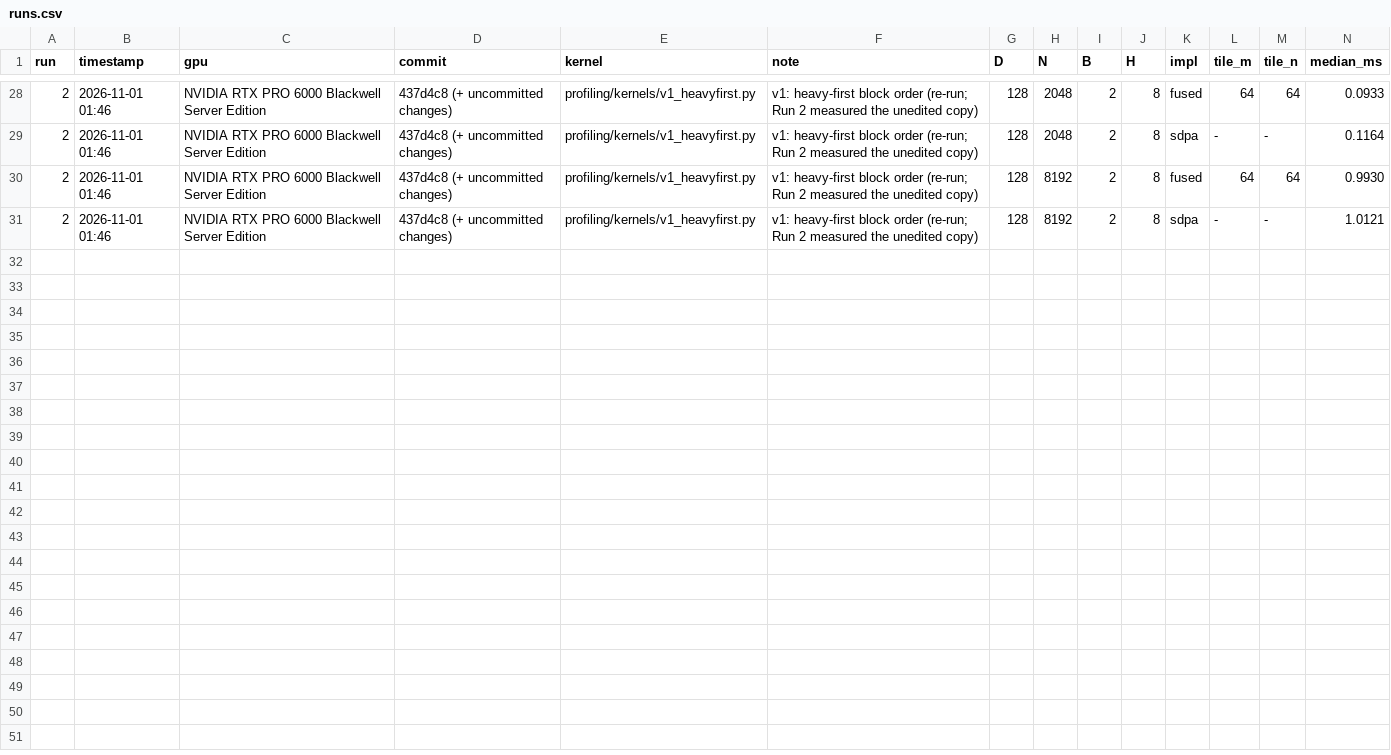
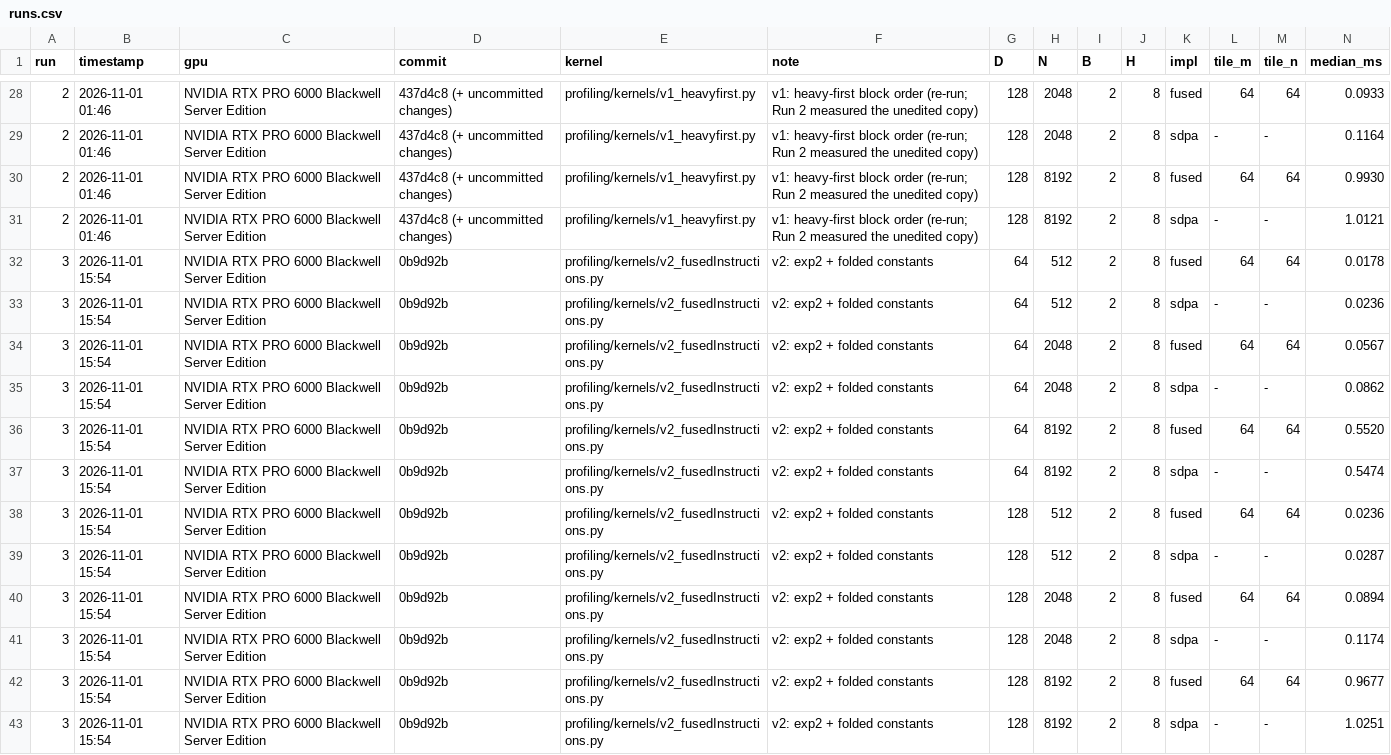
Before and after one commit to nvidiacutile/fused-attention, a CSV file: profiling/runs.csv, drawn as a sheet; only a part is shown, gaps mark what is left out; rows hold the shown columns only; the diff names each change by its address in the sheet, - before the commit and + after, or states it on an @@ line.

Commit message:
Run 3: v2 exp2 + folded constants profile

```diff
--- a/profiling/runs.csv
+++ b/profiling/runs.csv
+row 32: 3 | 2026-11-01 15:54 | NVIDIA RTX PRO 6000 Blackwell Server Edition | 0b9d92b | profiling/kernels/v2_fusedInstructions.py | v2: exp2 + folded constants | 64 | 512 | 2 | 8 | fused | 64 | 64 | 0.0178
+row 33: 3 | 2026-11-01 15:54 | NVIDIA RTX PRO 6000 Blackwell Server Edition | 0b9d92b | profiling/kernels/v2_fusedInstructions.py | v2: exp2 + folded constants | 64 | 512 | 2 | 8 | sdpa | - | - | 0.0236
+row 34: 3 | 2026-11-01 15:54 | NVIDIA RTX PRO 6000 Blackwell Server Edition | 0b9d92b | profiling/kernels/v2_fusedInstructions.py | v2: exp2 + folded constants | 64 | 2048 | 2 | 8 | fused | 64 | 64 | 0.0567
+row 35: 3 | 2026-11-01 15:54 | NVIDIA RTX PRO 6000 Blackwell Server Edition | 0b9d92b | profiling/kernels/v2_fusedInstructions.py | v2: exp2 + folded constants | 64 | 2048 | 2 | 8 | sdpa | - | - | 0.0862
+row 36: 3 | 2026-11-01 15:54 | NVIDIA RTX PRO 6000 Blackwell Server Edition | 0b9d92b | profiling/kernels/v2_fusedInstructions.py | v2: exp2 + folded constants | 64 | 8192 | 2 | 8 | fused | 64 | 64 | 0.5520
+row 37: 3 | 2026-11-01 15:54 | NVIDIA RTX PRO 6000 Blackwell Server Edition | 0b9d92b | profiling/kernels/v2_fusedInstructions.py | v2: exp2 + folded constants | 64 | 8192 | 2 | 8 | sdpa | - | - | 0.5474
+row 38: 3 | 2026-11-01 15:54 | NVIDIA RTX PRO 6000 Blackwell Server Edition | 0b9d92b | profiling/kernels/v2_fusedInstructions.py | v2: exp2 + folded constants | 128 | 512 | 2 | 8 | fused | 64 | 64 | 0.0236
+row 39: 3 | 2026-11-01 15:54 | NVIDIA RTX PRO 6000 Blackwell Server Edition | 0b9d92b | profiling/kernels/v2_fusedInstructions.py | v2: exp2 + folded constants | 128 | 512 | 2 | 8 | sdpa | - | - | 0.0287
+row 40: 3 | 2026-11-01 15:54 | NVIDIA RTX PRO 6000 Blackwell Server Edition | 0b9d92b | profiling/kernels/v2_fusedInstructions.py | v2: exp2 + folded constants | 128 | 2048 | 2 | 8 | fused | 64 | 64 | 0.0894
+row 41: 3 | 2026-11-01 15:54 | NVIDIA RTX PRO 6000 Blackwell Server Edition | 0b9d92b | profiling/kernels/v2_fusedInstructions.py | v2: exp2 + folded constants | 128 | 2048 | 2 | 8 | sdpa | - | - | 0.1174
+row 42: 3 | 2026-11-01 15:54 | NVIDIA RTX PRO 6000 Blackwell Server Edition | 0b9d92b | profiling/kernels/v2_fusedInstructions.py | v2: exp2 + folded constants | 128 | 8192 | 2 | 8 | fused | 64 | 64 | 0.9677
+row 43: 3 | 2026-11-01 15:54 | NVIDIA RTX PRO 6000 Blackwell Server Edition | 0b9d92b | profiling/kernels/v2_fusedInstructions.py | v2: exp2 + folded constants | 128 | 8192 | 2 | 8 | sdpa | - | - | 1.0251
```
Also changed, not shown: 8 other files.
